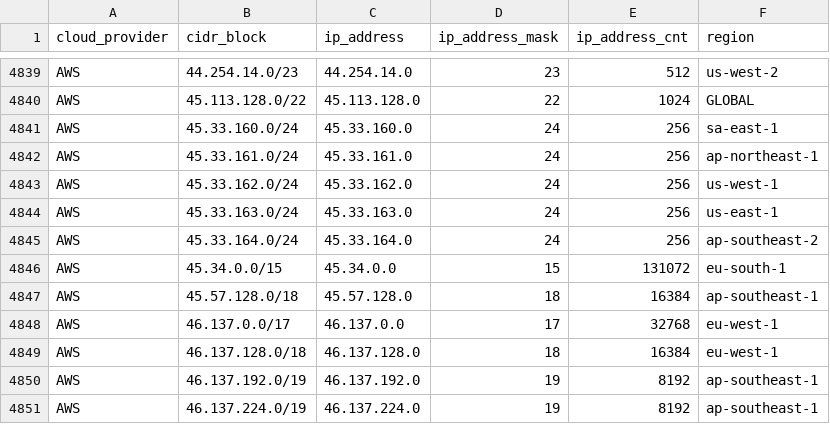
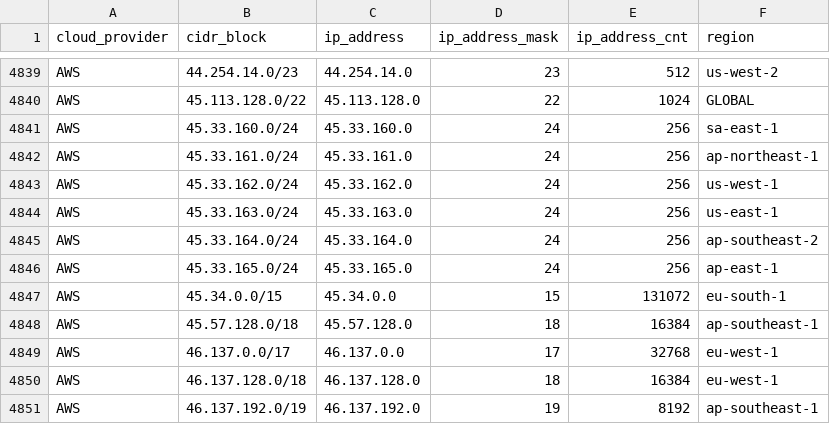
Before and after one commit to danilabs/public-cloud-provider-ip-ranges, a CSV file: data/providers/aws.csv, drawn as a sheet; only a part is shown, gaps mark what is left out; the shorter side is filled out with more unchanged rows.

```diff
--- a/data/providers/aws.csv
+++ b/data/providers/aws.csv
@@ -4845,2 +4845,3 @@ AWS,45.33.163.0/24,45.33.163.0,24,256,us-east-1
 AWS,45.33.164.0/24,45.33.164.0,24,256,ap-southeast-2
+AWS,45.33.165.0/24,45.33.165.0,24,256,ap-east-1
 AWS,45.34.0.0/15,45.34.0.0,15,131072,eu-south-1
```
Also changed, not shown: 13 other files.
